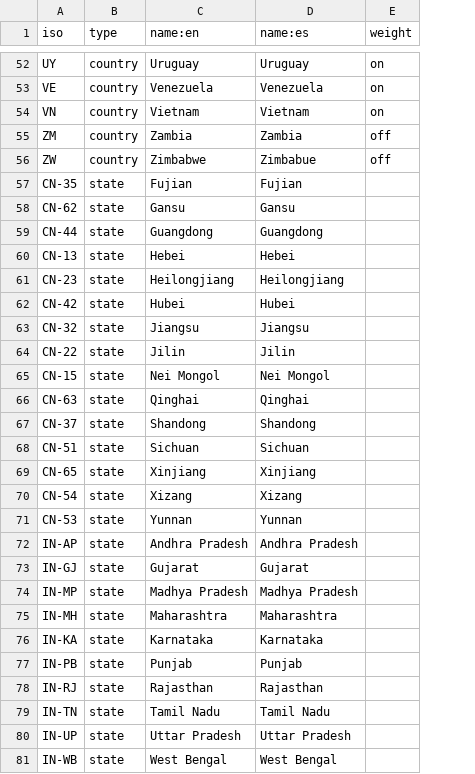
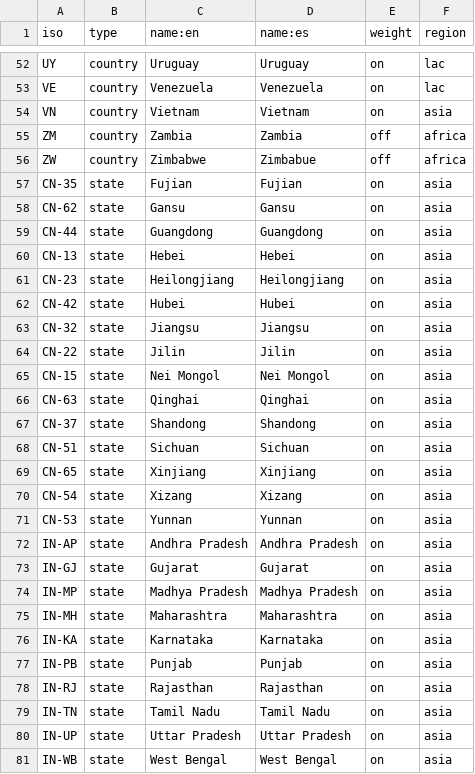
Before and after one commit to developmentseed/climatescope-data, a CSV file: source/meta/admin_areas.csv, drawn as a sheet; only a part is shown, gaps mark what is left out; the diff covers the shown part only; the diff names each change by its address in the sheet, - before the commit and + after, or states it on an @@ line.

Commit message:
Add meta data on index and generate parameter csv's.

```diff
--- a/source/meta/admin_areas.csv
+++ b/source/meta/admin_areas.csv
+column F (region), rows 52-81: lac | lac | asia | africa | africa | asia | asia | asia | asia | asia | asia | asia | asia | asia | asia | asia | asia | asia | asia | asia | asia | asia | asia | asia | asia | asia | asia | asia | asia | asia
-E57:E81 (weight): (empty)
+E57:E81 (weight): on
```
Also changed, not shown: 1 edited cell elsewhere in this file, 6 other files.
